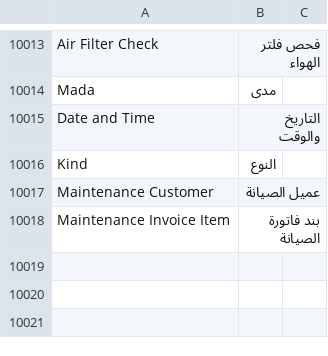
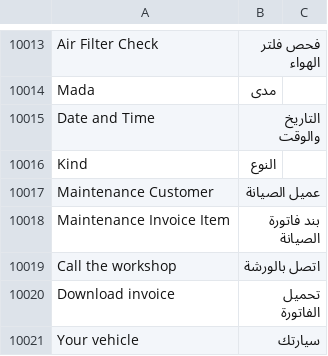
Before and after one commit to iabodysa/fleetix, a CSV file: fleetix/translations/ar.csv, drawn as a sheet; only a part is shown, gaps mark what is left out.

```diff
--- a/fleetix/translations/ar.csv
+++ b/fleetix/translations/ar.csv
@@ -10023 +10023,4 @@ Maintenance Customer,عميل الصيانة
 Maintenance Invoice Item,بند فاتورة الصيانة
+Call the workshop,اتصل بالورشة
+Download invoice,تحميل الفاتورة
+Your vehicle,سيارتك
```
Also changed, not shown: fleetix/translations/bn.csv, fleetix/translations/hi.csv, 24 other files.
